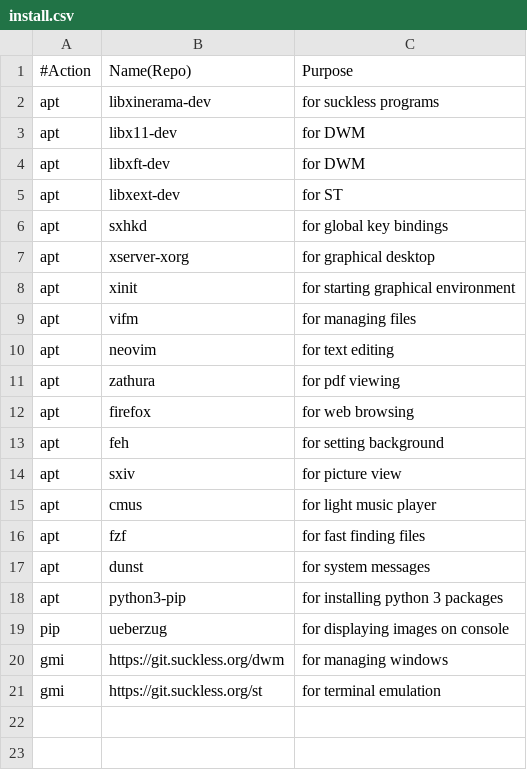
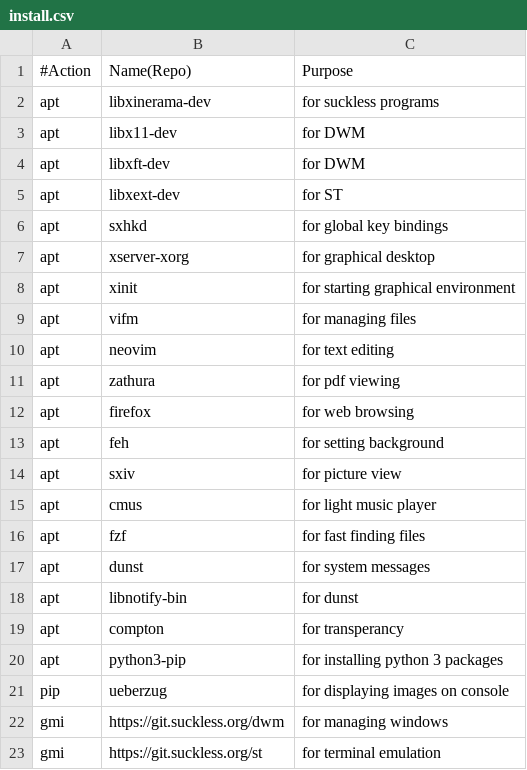
Before and after one commit to daniel4w/install_dotfiles, a CSV file: install.csv, drawn as a sheet; the diff names each change by its address in the sheet, - before the commit and + after, or states it on an @@ line.

Commit message:
Update install.csv

```diff
--- a/install.csv
+++ b/install.csv
+row 18: apt | libnotify-bin | for dunst
+row 19: apt | compton | for transperancy
```
